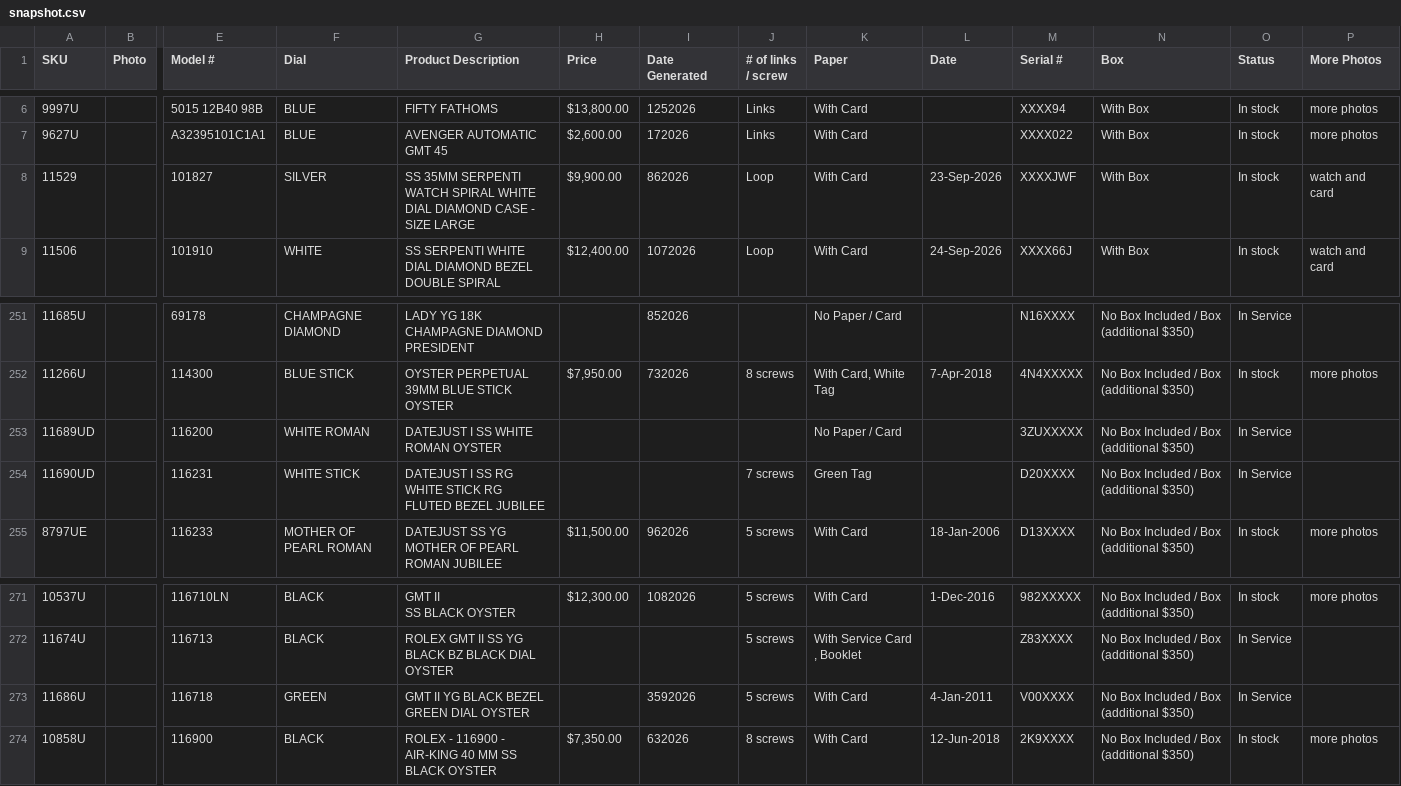
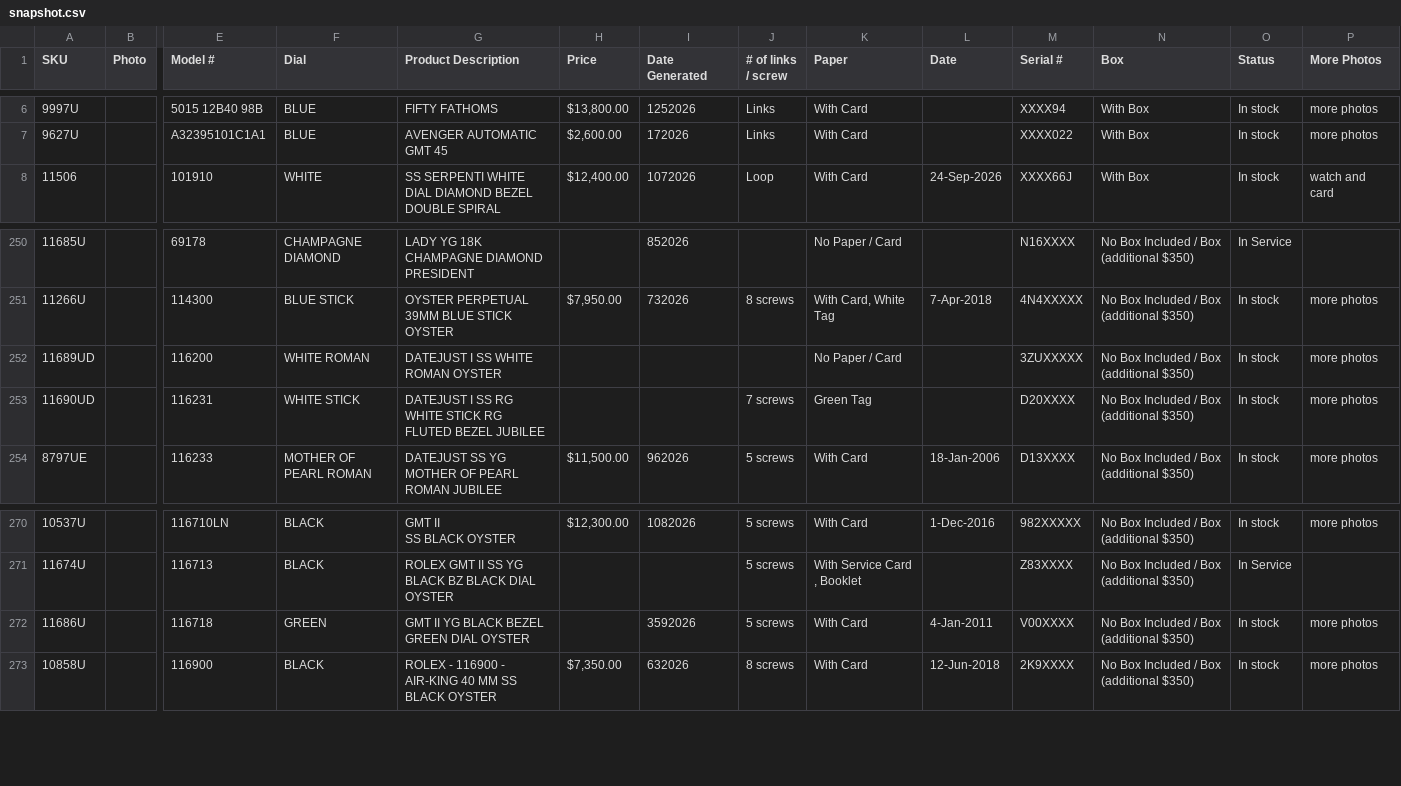
Before and after one commit to CHRISEVO24/benny-rich-tracker, a CSV file: snapshot.csv, drawn as a sheet; only a part is shown, gaps mark what is left out; removed rows and columns are numbered as before the commit, all else as after; rows hold the shown columns only; the diff names each change by its address in the sheet, - before the commit and + after, or states it on an @@ line.

Commit message:
Snapshot 2026-10-27 06:00 AM ET [skip ci]

```diff
--- a/snapshot.csv
+++ b/snapshot.csv
-row 8: 11529 |  | 101827 | SILVER | SS 35MM SERPENTI WATCH SPIRAL WHITE DIAL DIAMOND CASE - SIZE LARGE | $9,900.00 | 862026 | Loop | With Card | 23-Sep-2026 | XXXXJWF | With Box | In stock | watch and card
-O252:O253 (Status): In Service
+O252:O253 (Status): In stock
-P252:P253 (More Photos): (empty)
+P252:P253 (More Photos): more photos
-O272 (Status): In Service
+O272 (Status): In stock
-P272 (More Photos): (empty)
+P272 (More Photos): more photos
```
Also changed, not shown: 1 other file.
